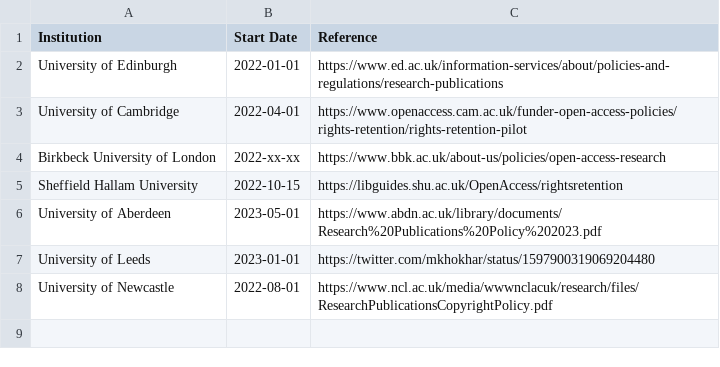
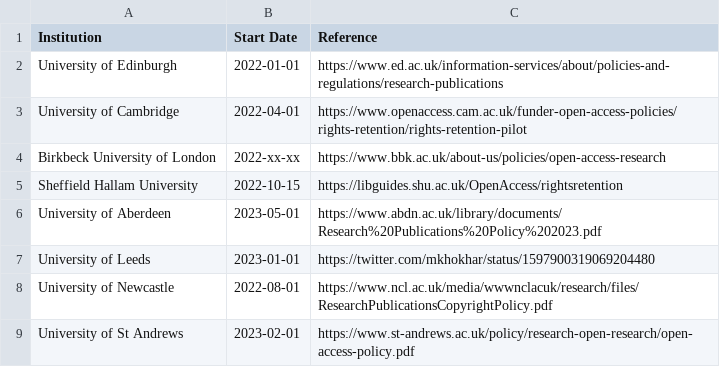
Before and after one commit to sje30/rrs, a CSV file: ukinstitutions.csv, drawn as a sheet.

Commit message:
St Andrews

```diff
--- a/ukinstitutions.csv
+++ b/ukinstitutions.csv
@@ -8 +8,2 @@ University of Leeds,2023-01-01,https://twitter.com/mkhokhar/status/1597900319069
 University of Newcastle,2022-08-01,https://www.ncl.ac.uk/media/wwwnclacuk/research/files/ResearchPublicationsCopyrightPolicy.pdf
+University of St Andrews,2023-02-01,https://www.st-andrews.ac.uk/policy/research-open-research/open-access-policy.pdf
```
